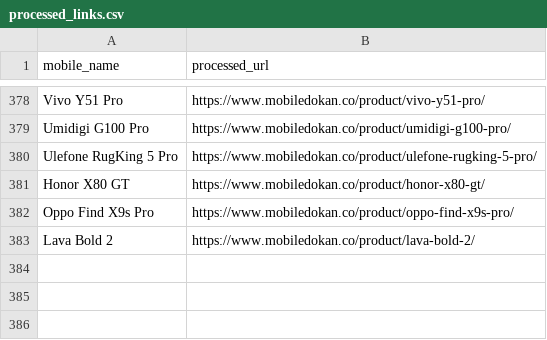
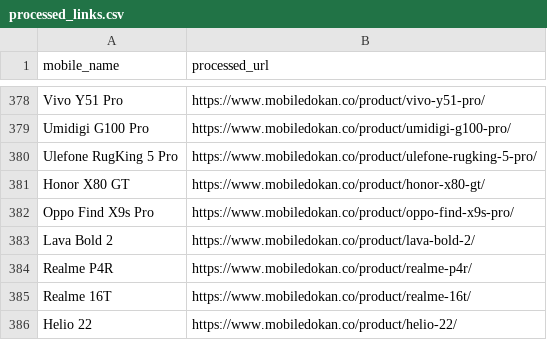
Before and after one commit to fahimpyto/RiyasadAzim-of-Phones, a CSV file: processed_links.csv, drawn as a sheet; only a part is shown, gaps mark what is left out.

```diff
--- a/processed_links.csv
+++ b/processed_links.csv
@@ -383 +383,4 @@ Oppo Find X9s Pro,https://www.mobiledokan.co/product/oppo-find-x9s-pro/
 Lava Bold 2,https://www.mobiledokan.co/product/lava-bold-2/
+Realme P4R,https://www.mobiledokan.co/product/realme-p4r/
+Realme 16T,https://www.mobiledokan.co/product/realme-16t/
+Helio 22,https://www.mobiledokan.co/product/helio-22/
```
Also changed, not shown: 6 other files.
